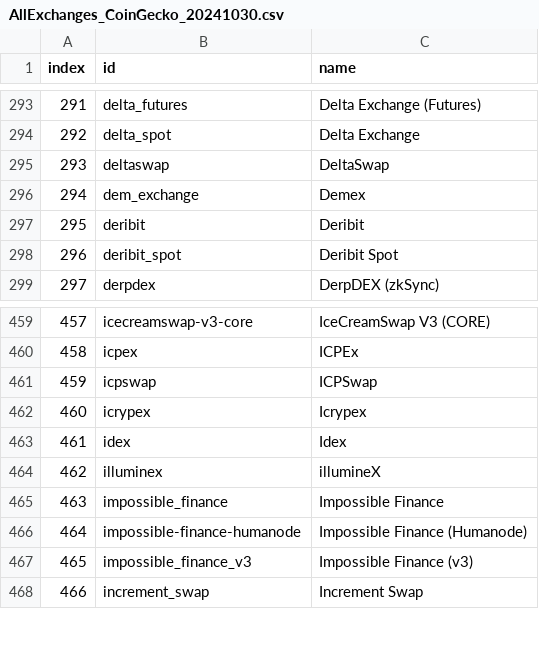
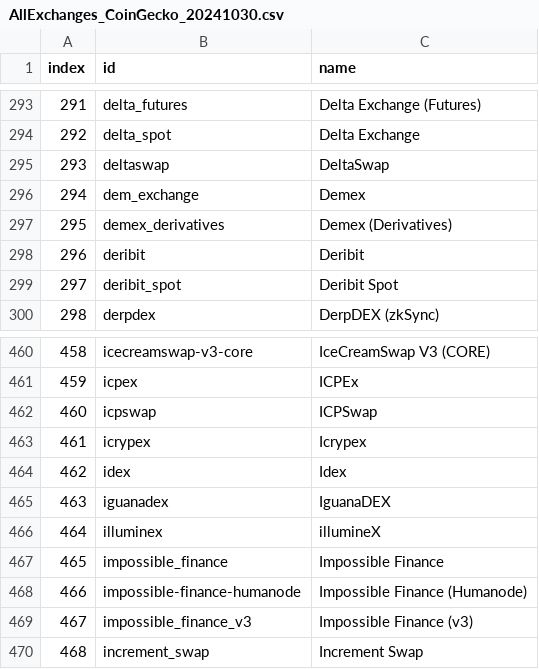
Before and after one commit to Invoany/get_exchange_symbols_coingecko, a CSV file: Output/AllExchanges_CoinGecko_20241030.csv, drawn as a sheet; only a part is shown, gaps mark what is left out; addresses are those after the commit; the diff names each change by its address in the sheet, - before the commit and + after, or states it on an @@ line.

```diff
--- a/Output/AllExchanges_CoinGecko_20241030.csv
+++ b/Output/AllExchanges_CoinGecko_20241030.csv
+row 297: 295 | demex_derivatives | Demex (Derivatives)
@@ column A (index) renumbered from row 298 down @@
+row 465: 463 | iguanadex | IguanaDEX
```
